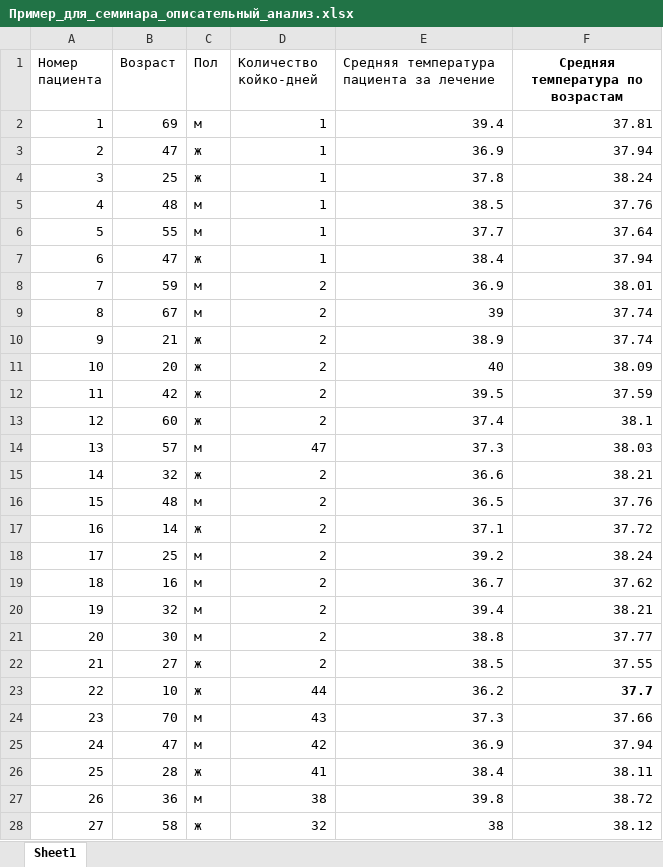
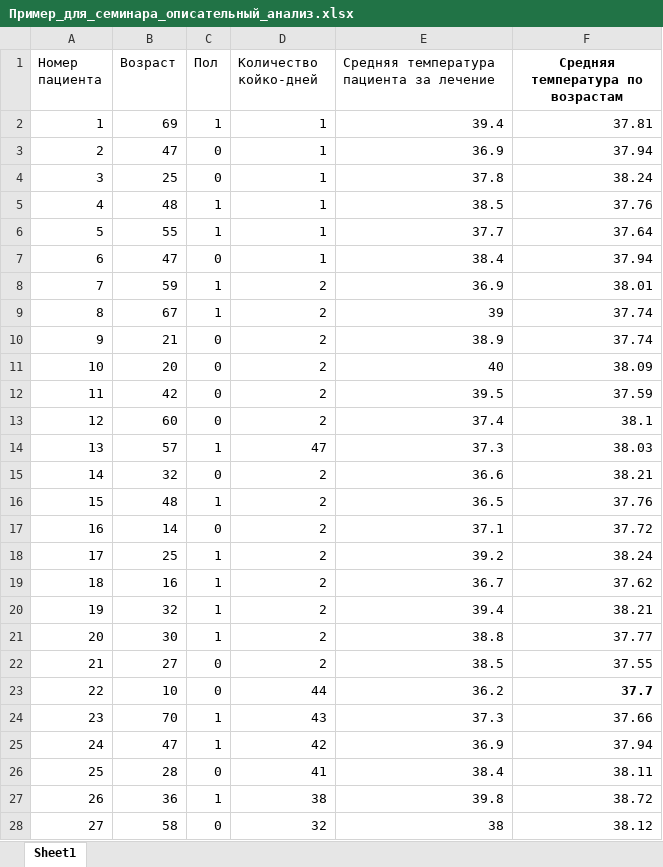
Before and after one commit to Nikoss96/SmartMed, an Excel workbook: SmartMedTelegram/media/data/user_data/Пример_для_семинара_описательный_анализ.xlsx, sheet Sheet1, drawn as a sheet; only a part is shown; values as stored, in another font and other column widths than the file's, no borders; the diff covers the shown part only; the diff names each change by its address in the sheet, - before the commit and + after, or states it on an @@ line.

```diff
--- a/SmartMedTelegram/media/data/user_data/Пример_для_семинара_описательный_анализ.xlsx (sheet Sheet1)
+++ b/SmartMedTelegram/media/data/user_data/Пример_для_семинара_описательный_анализ.xlsx (sheet Sheet1)
-C2 (Пол): м
+C2 (Пол): 1
-C3:C4 (Пол): ж
+C3:C4 (Пол): 0
-C5:C6 (Пол): м
+C5:C6 (Пол): 1
-C7 (Пол): ж
+C7 (Пол): 0
-C8:C9 (Пол): м
+C8:C9 (Пол): 1
-C10:C13 (Пол): ж
+C10:C13 (Пол): 0
-C14 (Пол): м
+C14 (Пол): 1
-C15 (Пол): ж
+C15 (Пол): 0
-C16 (Пол): м
+C16 (Пол): 1
-C17 (Пол): ж
+C17 (Пол): 0
-C18:C21 (Пол): м
+C18:C21 (Пол): 1
-C22:C23 (Пол): ж
+C22:C23 (Пол): 0
-C24:C25 (Пол): м
+C24:C25 (Пол): 1
-C26 (Пол): ж
+C26 (Пол): 0
-C27 (Пол): м
+C27 (Пол): 1
-C28 (Пол): ж
+C28 (Пол): 0
```
Also changed, not shown: 974 edited cells elsewhere in this sheet, SmartMedTelegram/media/data/user_data/Пример_для_семинара_описательный_анализ.xlsx, 6 other files.
